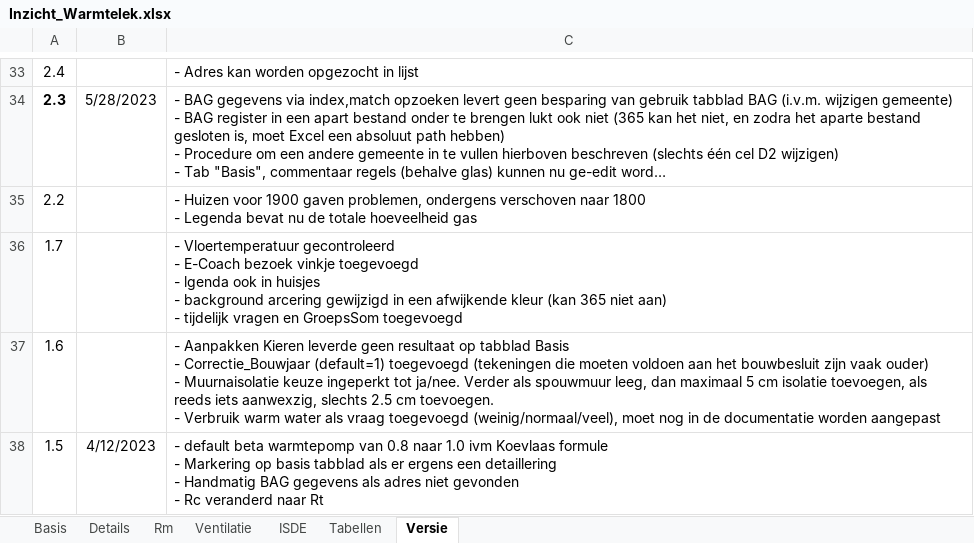
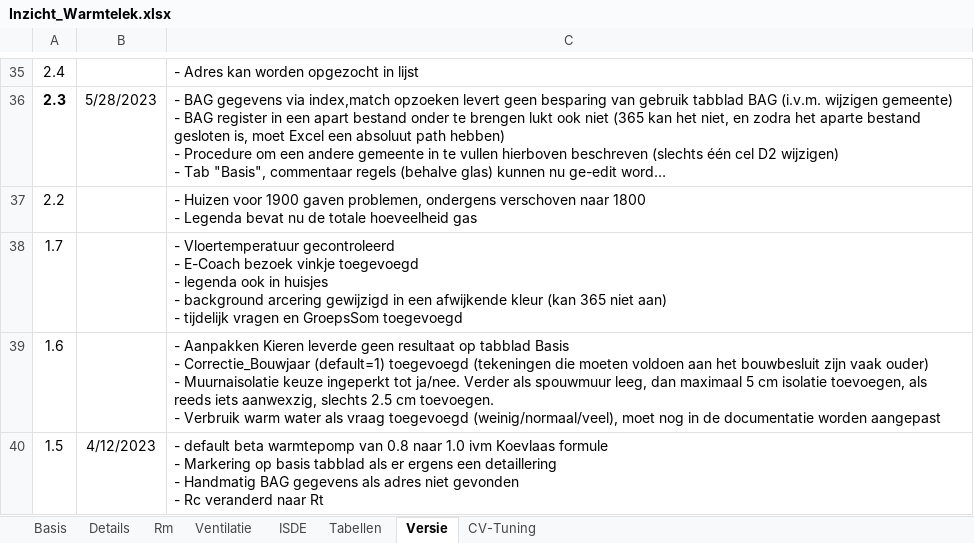
Before and after one commit to Stef-aap/Duurzaam, an Excel workbook: Inzicht_Warmtelek.xlsx, sheet Versie, drawn as a sheet; only a part is shown, gaps mark what is left out; long unchanged cells end in …; values as stored, in another font and other column widths than the file's, no borders; conditional formats not drawn; addresses are those after the commit; ↵ is a line break in a cell; the diff covers the shown part only; the diff names each change by its address in the sheet, - before the commit and + after, or states it on an @@ line.

```diff
--- a/Inzicht_Warmtelek.xlsx (sheet Versie)
+++ b/Inzicht_Warmtelek.xlsx (sheet Versie)
@@ sheet tab unhidden: CV-Tuning @@
-C38: …toegevoegd ↵ - lgenda ook in…
+C38: …toegevoegd ↵ - legenda ook in…
```
Also changed, not shown: 2 added rows and 3 edited cells elsewhere in this sheet, sheet Details, sheet Basis, sheet Rm, sheet Tabellen, sheet ISDE, formulas that keep their value, charts or pictures, 1 other file.
